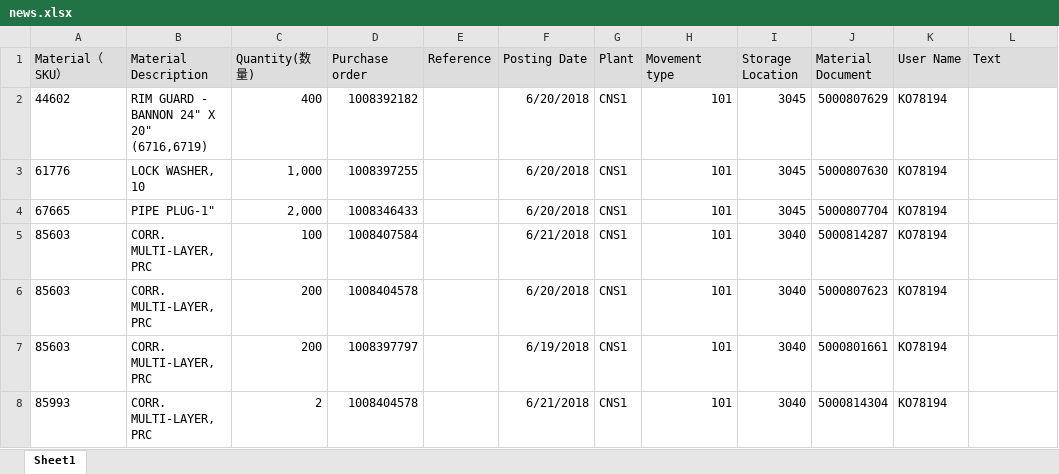
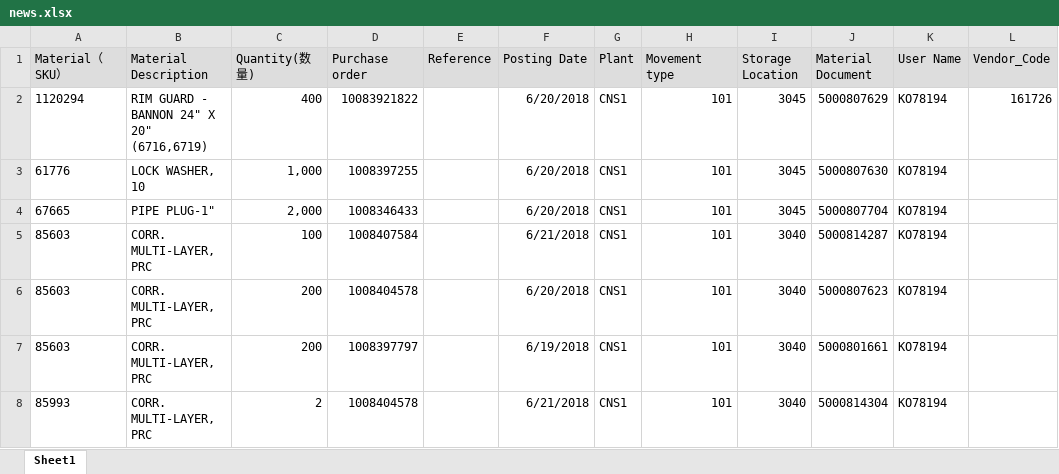
Before and after one commit to WangJinshans/Kohler, an Excel workbook: SHZSZHSUPPLY/VendorQualityDetection/upload/news.xlsx, sheet Sheet1, drawn as a sheet; only a part is shown; values as stored, in another font and other column widths than the file's, no borders; the diff names each change by its address in the sheet, - before the commit and + after, or states it on an @@ line.

```diff
--- a/SHZSZHSUPPLY/VendorQualityDetection/upload/news.xlsx (sheet Sheet1)
+++ b/SHZSZHSUPPLY/VendorQualityDetection/upload/news.xlsx (sheet Sheet1)
-L1: Text
+L1: Vendor_Code
-A2 (Material（SKU）): 44602
+A2 (Material（SKU）): 1120294
-D2 (Purchase order): 1008392182
+D2 (Purchase order): 10083921822
-L2 (Vendor_Code): (empty)
+L2 (Vendor_Code): 161726
```
Also changed, not shown: 32 other files.
